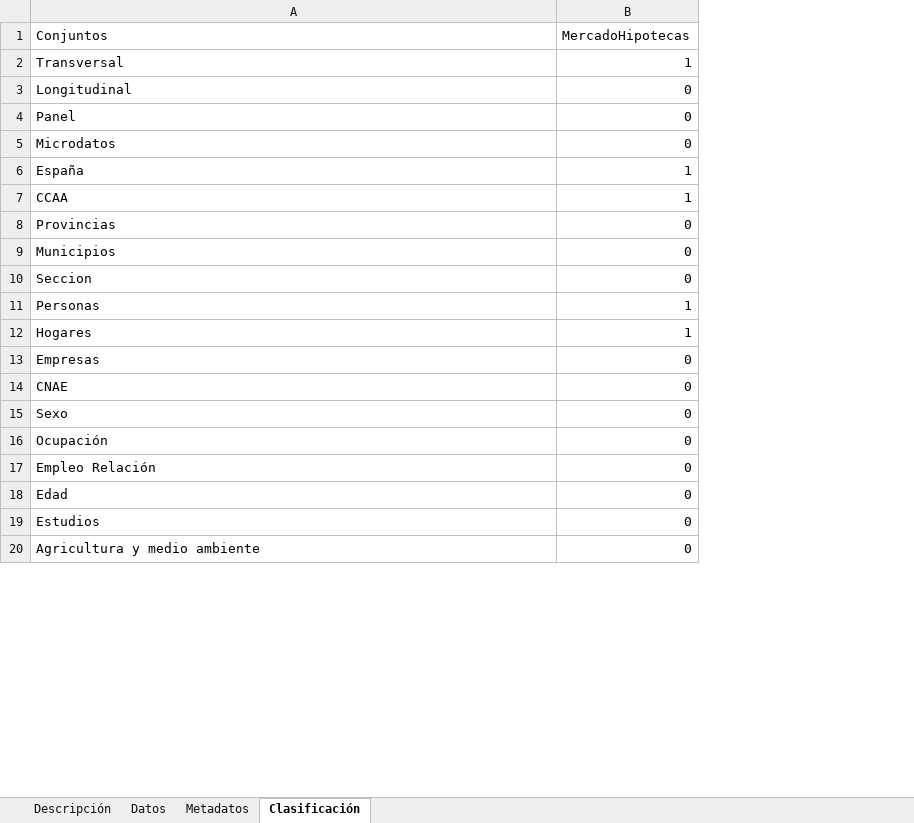
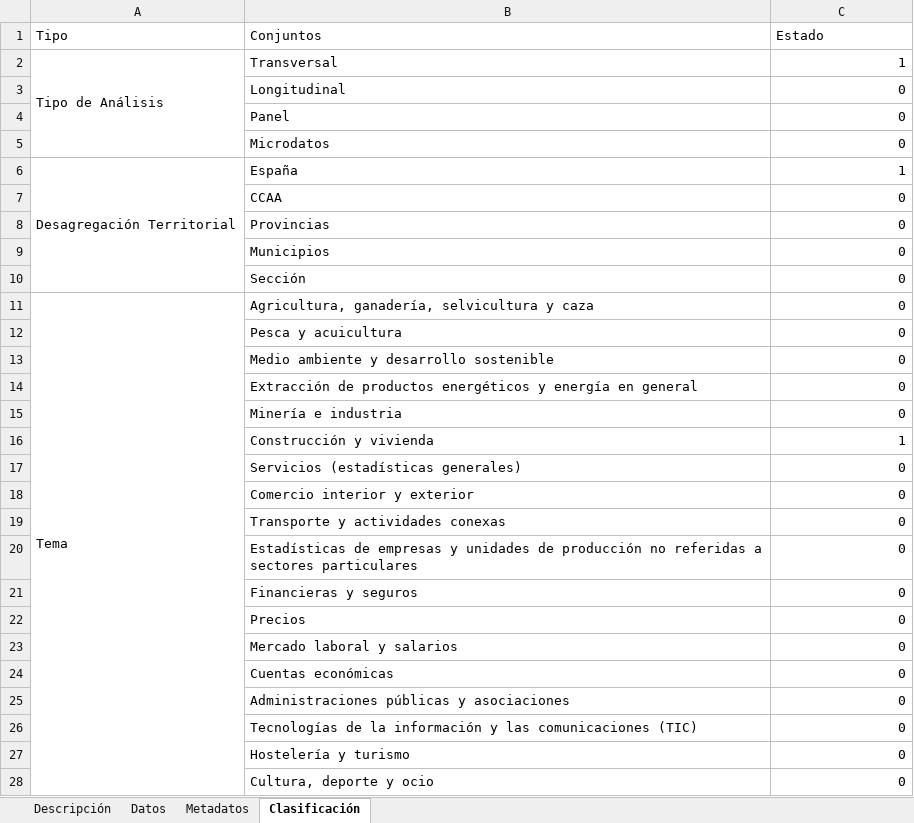
Before and after one commit to uvima/datasets, an Excel workbook: files/MercadoHipotecas.xlsx, sheet Clasificación, drawn as a sheet; only a part is shown; values as stored, in another font and other column widths than the file's, no cell formats; removed rows and columns are numbered as before the commit, all else as after; the diff covers the shown part only; the diff names each change by its address in the sheet, - before the commit and + after, or states it on an @@ line.

```diff
--- a/files/MercadoHipotecas.xlsx (sheet Clasificación)
+++ b/files/MercadoHipotecas.xlsx (sheet Clasificación)
+column A (Tipo), rows 2-6: Tipo de Análisis |  |  |  | Desagregación Territorial
-C1: MercadoHipotecas
+C1: Estado
-C7 (Estado): 1
+C7 (Estado): 0
-B10 (Conjuntos): Seccion
+B10 (Conjuntos): Sección
+row 11: Tema | Agricultura, ganadería, selvicultura y caza | 0
+row 12:  | Pesca y acuicultura | 0
+row 13:  | Medio ambiente y desarrollo sostenible | 0
+row 14:  | Extracción de productos energéticos y energía en general | 0
+row 15:  | Minería e industria | 0
-B16 (Conjuntos): Personas
+B16 (Conjuntos): Construcción y vivienda
-row 12: Hogares | 1
+row 17:  | Servicios (estadísticas generales) | 0
+row 18:  | Comercio interior y exterior | 0
+row 19:  | Transporte y actividades conexas | 0
+row 20:  | Estadísticas de empresas y unidades de producción no referidas a sectores particulares | 0
-B21 (Conjuntos): Empresas
+B21 (Conjuntos): Financieras y seguros
-row 14: CNAE | 0
-B22 (Conjuntos): Sexo
+B22 (Conjuntos): Precios
+row 23:  | Mercado laboral y salarios | 0
-B24 (Conjuntos): Ocupación
+B24 (Conjuntos): Cuentas económicas
-B25 (Conjuntos): Empleo Relación
+B25 (Conjuntos): Administraciones públicas y asociaciones
-B26 (Conjuntos): Edad
+B26 (Conjuntos): Tecnologías de la información y las comunicaciones (TIC)
-B27 (Conjuntos): Estudios
+B27 (Conjuntos): Hostelería y turismo
-B28 (Conjuntos): Agricultura y medio ambiente
+B28 (Conjuntos): Cultura, deporte y ocio
```
Also changed, not shown: 19 added rows, 6 removed rows and 18 edited cells elsewhere in this sheet, sheet Metadatos, cell formats, files/IMCV_pca.xlsx, files/IMCV_reg.xlsx, 57 other files.
